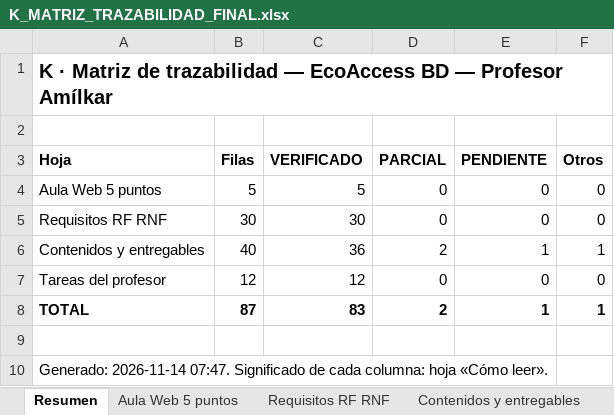
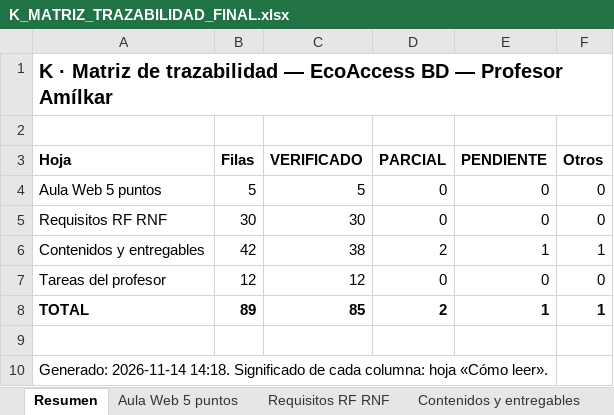
Before and after one commit to JorgeGutho21/EcoAccess-2026-2, an Excel workbook: BaseDeDatos_Amilkar/15_MATRIZ_DE_TRAZABILIDAD/K_MATRIZ_TRAZABILIDAD_FINAL.xlsx, sheet Resumen, drawn as a sheet; values as stored, in another font and other column widths than the file's, no borders; the diff names each change by its address in the sheet, - before the commit and + after, or states it on an @@ line.

Commit message:
docs(bd): actualizar diccionario, informe y guías con las correcciones
- Diccionario: metadatos extraídos de nuevo de Oracle; PESO_MEDIDO_KG,
  INSTRUMENTO_MEDICION y PRECISION_MEDICION_G explican el IS NOT NULL y el
  UNKNOWN; REGLA_ECOPUNTOS, el bloqueo de la fila de MATERIAL. Los 173
  atributos siguen con al menos 90 palabras y 5 oraciones.
- Informe final: capítulo nuevo «Revisión técnica del Pull Request y
  correcciones», la prueba de dos sesiones y los conteos 163/163 y 28 de 28.
- Guía de triggers, guía personal, manual de sustentación, guía de
  construcción (etapa 15), índice, guías de Oracle y SQL Developer, paso a
  paso y guía de ejercicios.
- Matriz K con dos filas nuevas; estado del proyecto con el cierre de la
  revisión; LEEME de 04, 16 y 18.

Las relaciones, el MER, el MEER y el modelo relacional no cambian.

```diff
--- a/BaseDeDatos_Amilkar/15_MATRIZ_DE_TRAZABILIDAD/K_MATRIZ_TRAZABILIDAD_FINAL.xlsx (sheet Resumen)
+++ b/BaseDeDatos_Amilkar/15_MATRIZ_DE_TRAZABILIDAD/K_MATRIZ_TRAZABILIDAD_FINAL.xlsx (sheet Resumen)
-B6 (Filas): 40
+B6 (Filas): 42
-C6 (VERIFICADO): 36
+C6 (VERIFICADO): 38
-B8 (Filas): 87
+B8 (Filas): 89
-C8 (VERIFICADO): 83
+C8 (VERIFICADO): 85
-A10 (Hoja): Generado: 2026-11-14 07:47. Significado de…
+A10 (Hoja): Generado: 2026-11-14 14:18. Significado de…
```
Also changed, not shown: sheet Requisitos RF RNF, sheet Documentos, sheet Contenidos y entregables, sheet Tareas del profesor, 59 other files.
